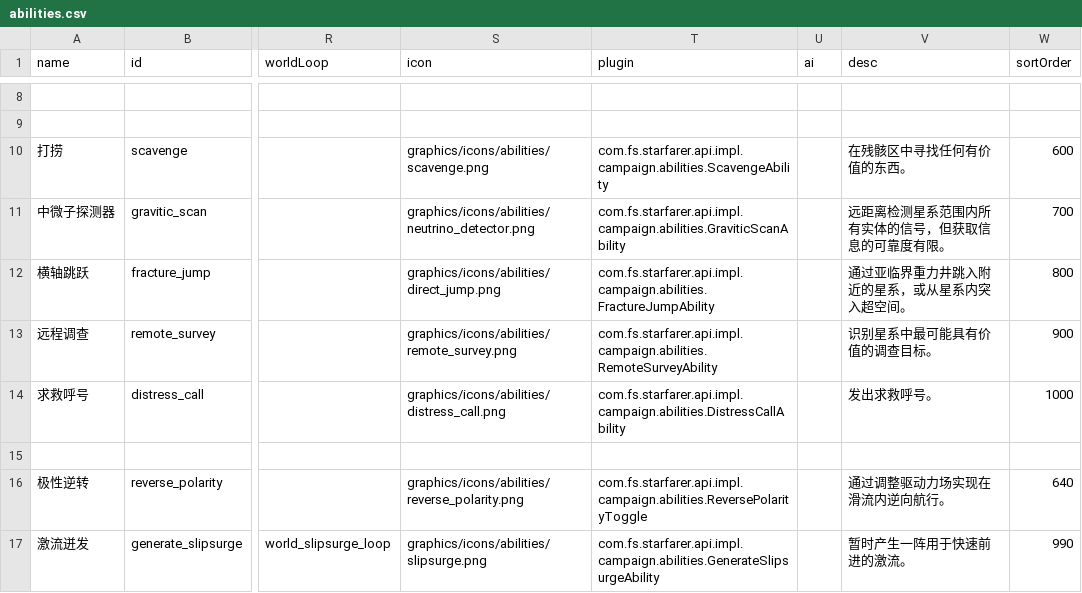
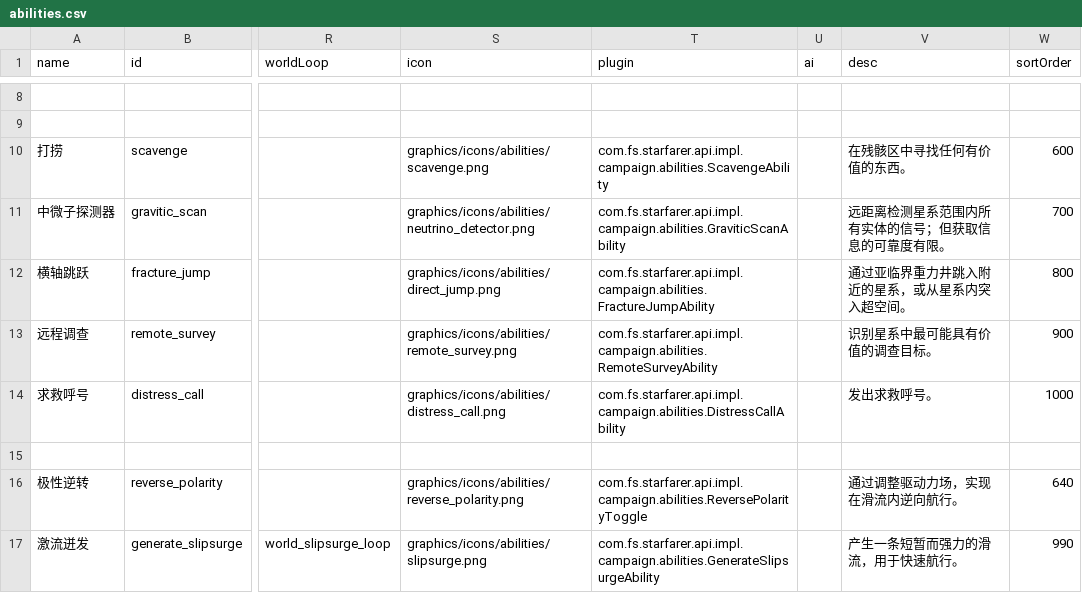
Before and after one commit to TruthOriginem/Starsector-Localization-CN, a CSV file: localization/data/campaign/abilities.csv, drawn as a sheet; only a part is shown, gaps mark what is left out; the diff names each change by its address in the sheet, - before the commit and + after, or states it on an @@ line.

```diff
--- a/localization/data/campaign/abilities.csv
+++ b/localization/data/campaign/abilities.csv
-V11 (desc): 远距离检测星系范围内所有实体的信号，但获取信息的可靠度有限。
+V11 (desc): 远距离检测星系范围内所有实体的信号；但获取信息的可靠度有限。
-V16 (desc): 通过调整驱动力场实现在滑流内逆向航行。
+V16 (desc): 通过调整驱动力场，实现在滑流内逆向航行。
-V17 (desc): 暂时产生一阵用于快速前进的激流。
+V17 (desc): 产生一条短暂而强力的滑流，用于快速航行。
```
Also changed, not shown: 3 other files.
